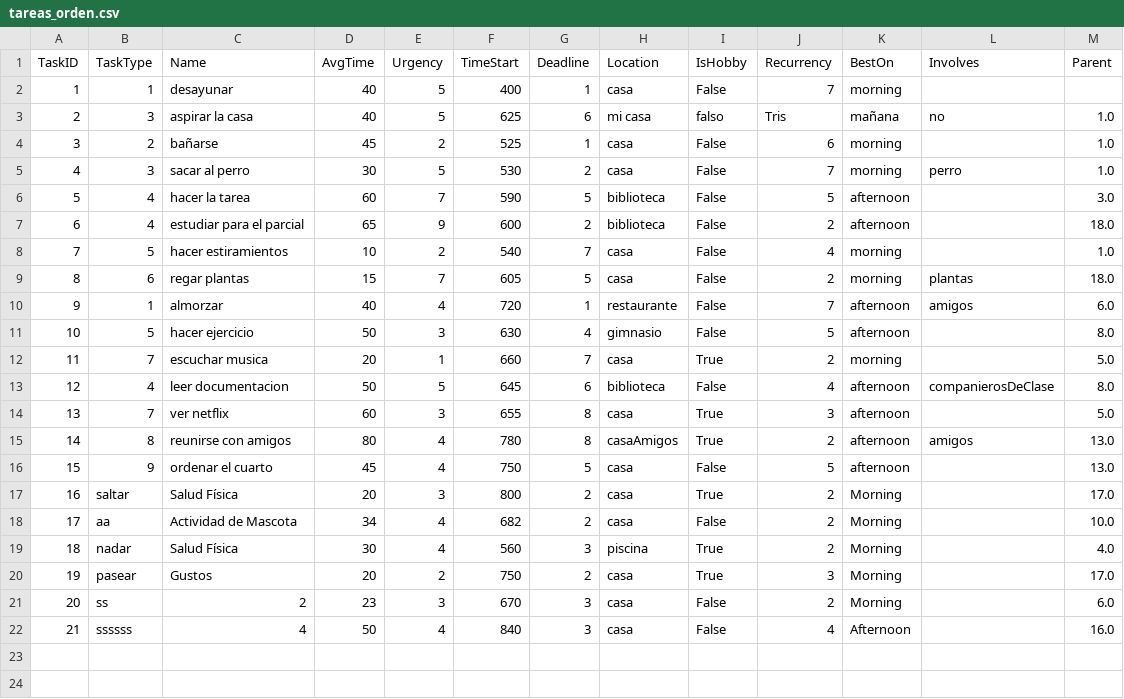
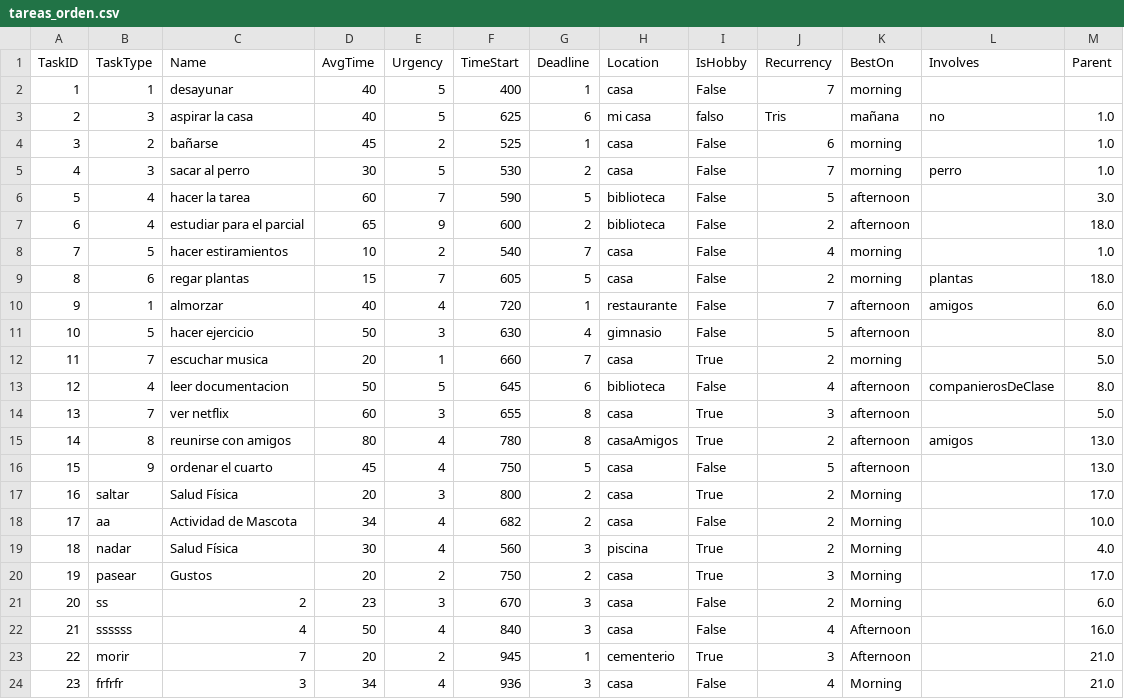
Before and after one commit to spuertaf/OrganAIz, a CSV file: UI/tareas_orden.csv, drawn as a sheet; the diff names each change by its address in the sheet, - before the commit and + after, or states it on an @@ line.

```diff
--- a/UI/tareas_orden.csv
+++ b/UI/tareas_orden.csv
+row 23: 22 | morir | 7 | 20 | 2 | 945 | 1 | cementerio | True | 3 | Afternoon |  | 21.0
+row 24: 23 | frfrfr | 3 | 34 | 4 | 936 | 3 | casa | False | 4 | Morning |  | 21.0
```
Also changed, not shown: UI/tareas_all.csv, audio_files/audio_Tasks.csv, 6 other files.
